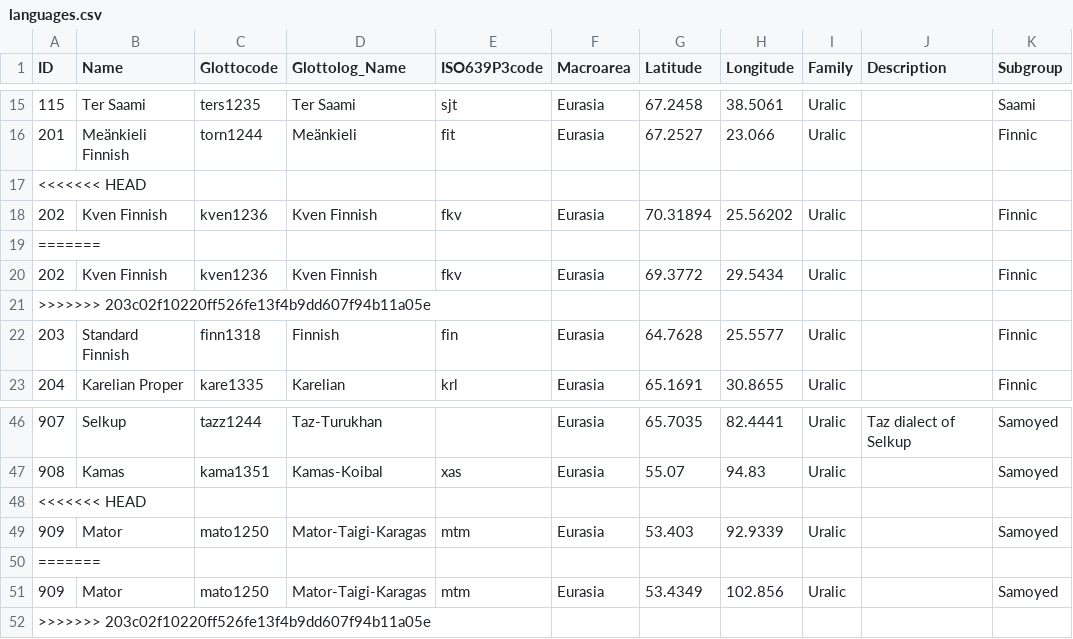
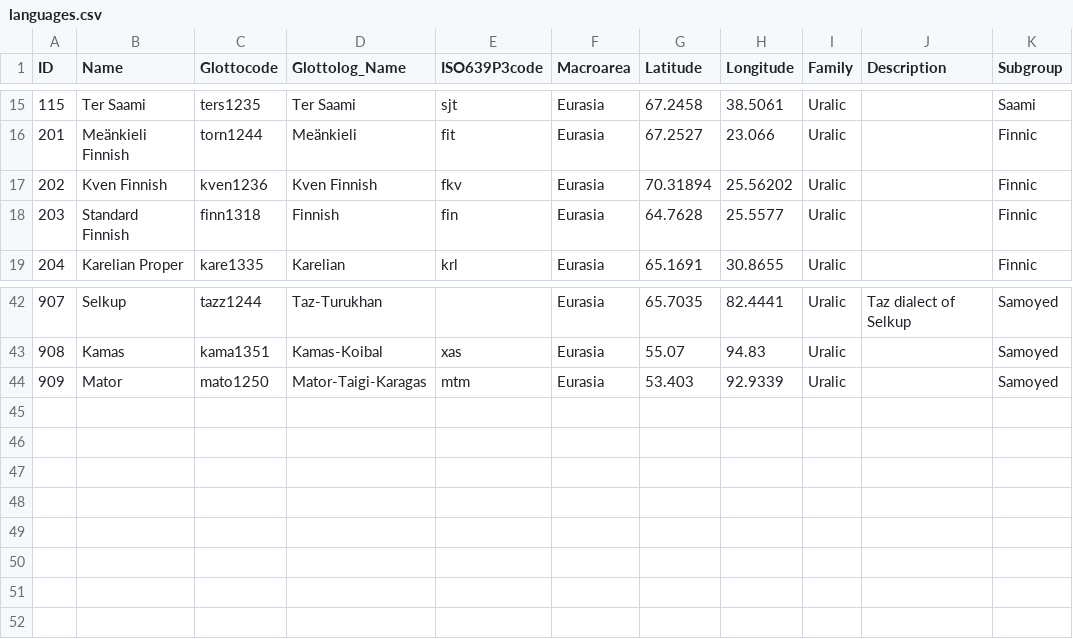
Before and after one commit to MervideHeer/uralex, a CSV file: cldf/languages.csv, drawn as a sheet; only a part is shown, gaps mark what is left out; the diff names each change by its address in the sheet, - before the commit and + after, or states it on an @@ line.

Commit message:
recreated cldf

```diff
--- a/cldf/languages.csv
+++ b/cldf/languages.csv
-row 17: <<<<<<< HEAD
-row 19: =======
-row 20: 202 | Kven Finnish | kven1236 | Kven Finnish | fkv | Eurasia | 69.3772 | 29.5434 | Uralic |  | Finnic
-row 21: >>>>>>> 203c02f10220ff526fe13f4b9dd607f94b11a05e
-row 48: <<<<<<< HEAD
-row 50: =======
-row 51: 909 | Mator | mato1250 | Mator-Taigi-Karagas | mtm | Eurasia | 53.4349 | 102.856 | Uralic |  | Samoyed
-row 52: >>>>>>> 203c02f10220ff526fe13f4b9dd607f94b11a05e
```
Also changed, not shown: 5 other files.
